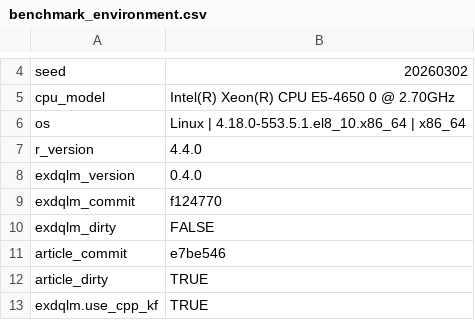
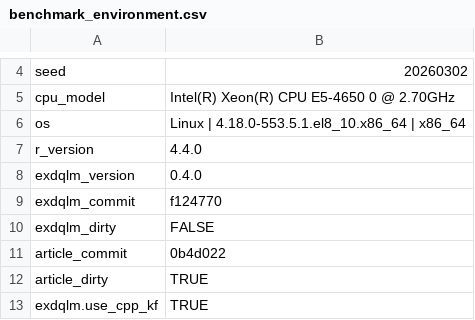
Before and after one commit to AntonioAPDL/exdqlm---Article, a CSV file: analysis/manuscript/outputs/tables/benchmark_environment.csv, drawn as a sheet; only a part is shown, gaps mark what is left out.

```diff
--- a/analysis/manuscript/outputs/tables/benchmark_environment.csv
+++ b/analysis/manuscript/outputs/tables/benchmark_environment.csv
@@ -10,3 +10,3 @@
 "exdqlm_dirty","FALSE"
-"article_commit","e7be546"
+"article_commit","0b4d022"
 "article_dirty","TRUE"
```
Also changed, not shown: analysis/manuscript/outputs/tables/ex3_diagnostics_summary.csv, analysis/manuscript/outputs/tables/manuscript_repro_notes.csv, 11 other files.
